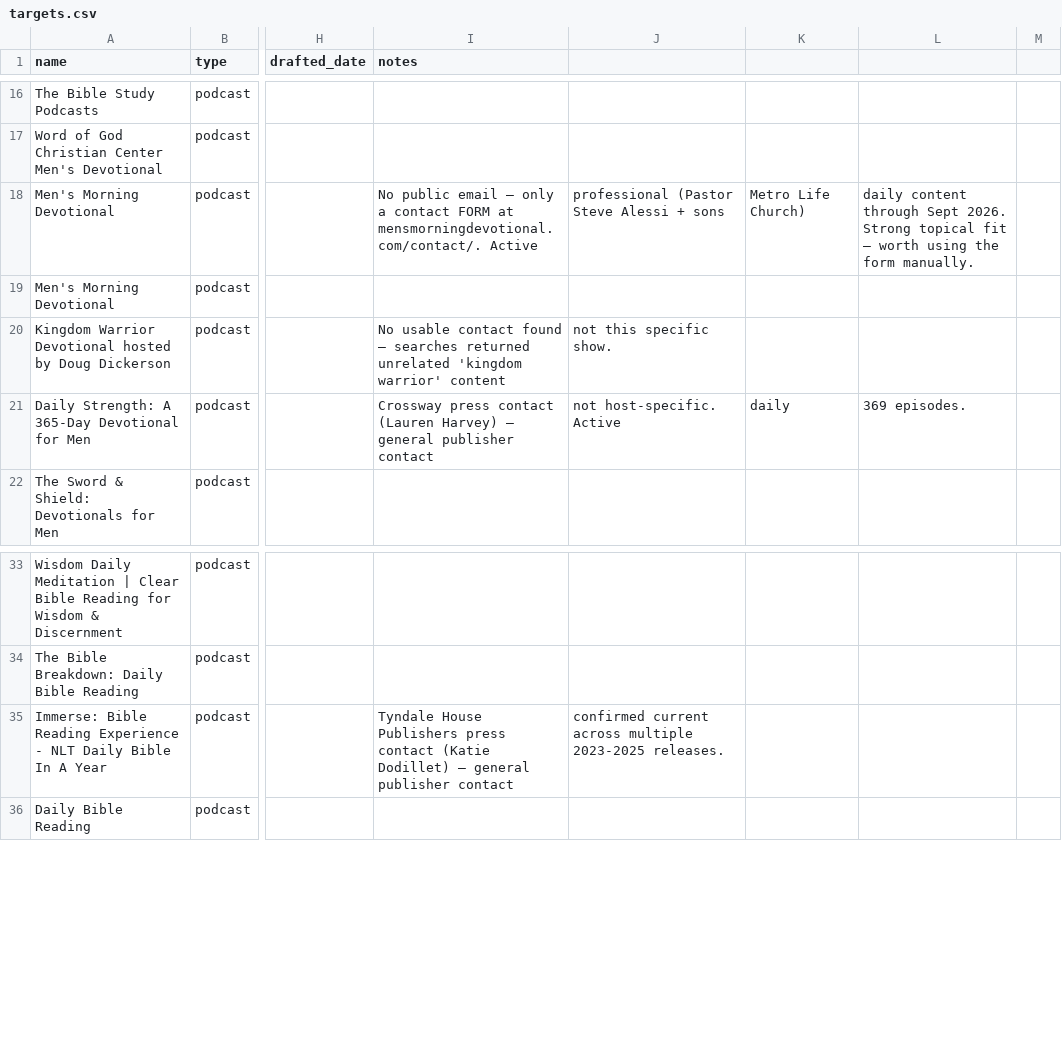
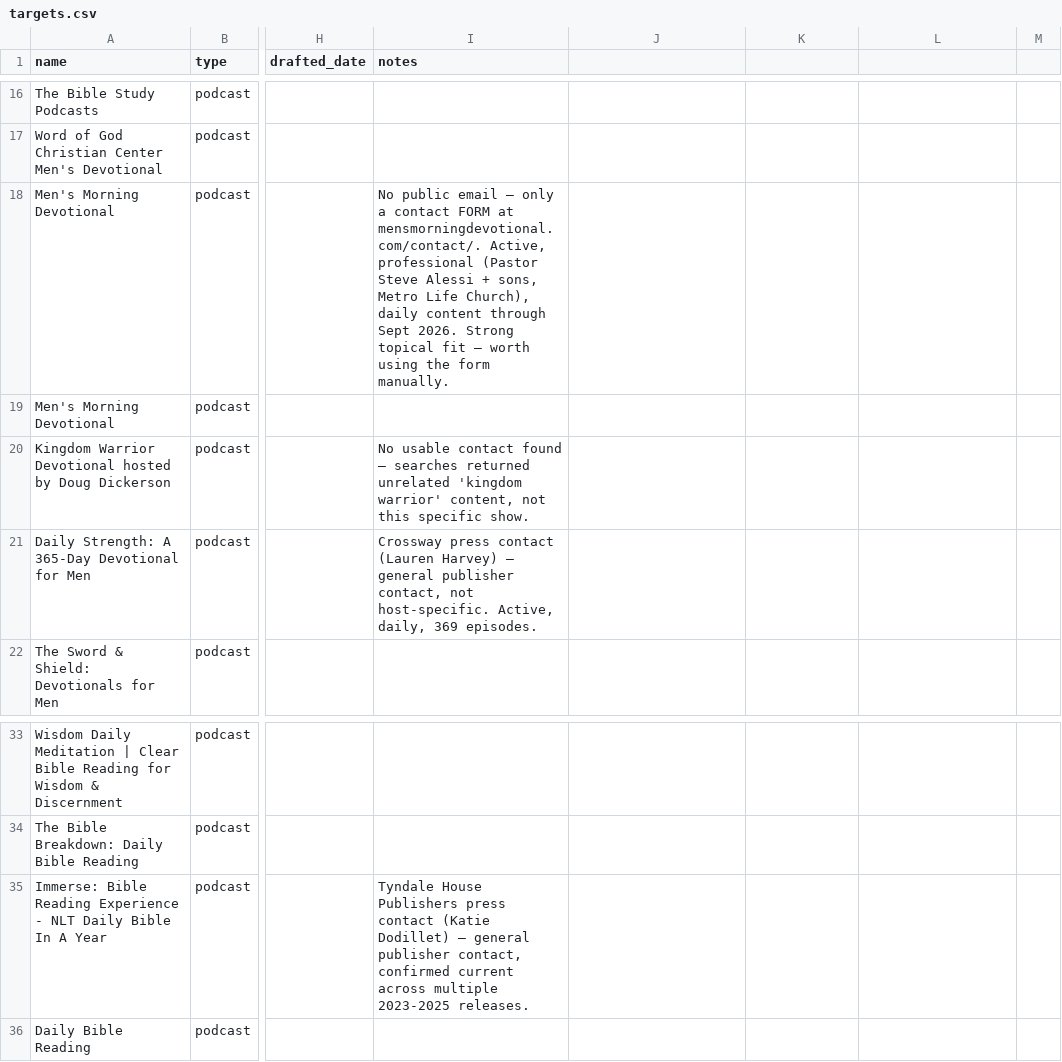
Before and after one commit to collinlorenz/Selahbot, a CSV file: outreach/targets.csv, drawn as a sheet; only a part is shown, gaps mark what is left out; the diff names each change by its address in the sheet, - before the commit and + after, or states it on an @@ line.

Commit message:
Fix unquoted commas in outreach notes (CSV column bug)

```diff
--- a/outreach/targets.csv
+++ b/outreach/targets.csv
-I18 (notes): …at mensmorningdevotional.com/contact/. Active
+I18 (notes): …at mensmorningdevotional.com/contact/. Active, professional (Pastor Steve Alessi + sons, Metro Life Church), daily content through Sept 2026. Strong topical fit — worth using the form manually.
-J18: professional (Pastor Steve Alessi + sons
+J18: (empty)
-K18: Metro Life Church)
+K18: (empty)
-L18: daily content through Sept 2026. Strong topical fit — worth using the form manually.
+L18: (empty)
-I20 (notes): …'kingdom warrior' content
+I20 (notes): …'kingdom warrior' content, not this specific show.
-J20: not this specific show.
+J20: (empty)
-I21 (notes): …general publisher contact
+I21 (notes): …general publisher contact, not host-specific. Active, daily, 369 episodes.
-J21: not host-specific. Active
+J21: (empty)
-K21: daily
+K21: (empty)
-L21: 369 episodes.
+L21: (empty)
-I35 (notes): …general publisher contact
+I35 (notes): …general publisher contact, confirmed current across multiple 2023-2025 releases.
-J35: confirmed current across multiple 2023-2025 releases.
+J35: (empty)
```
